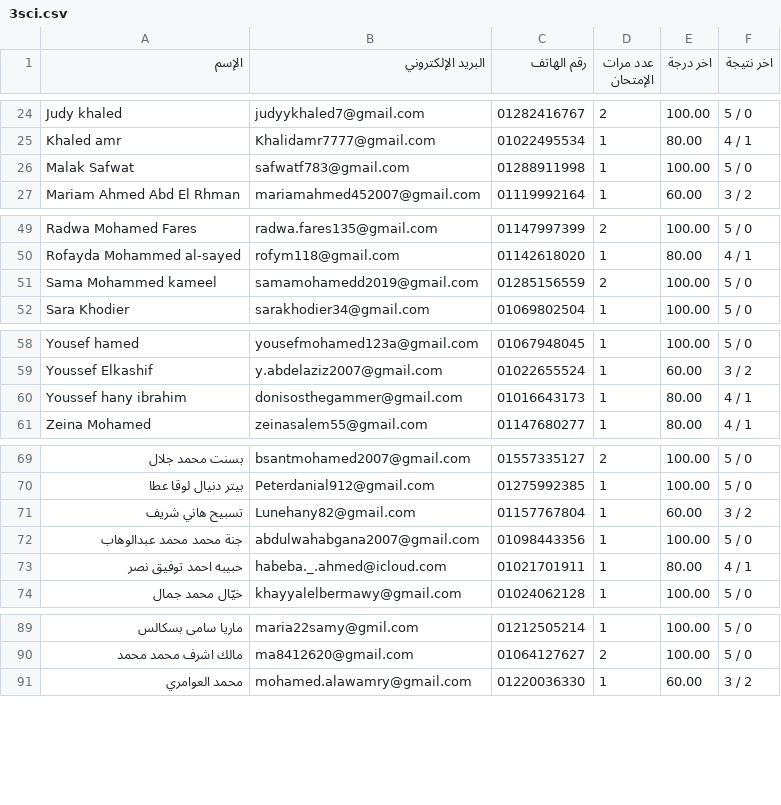
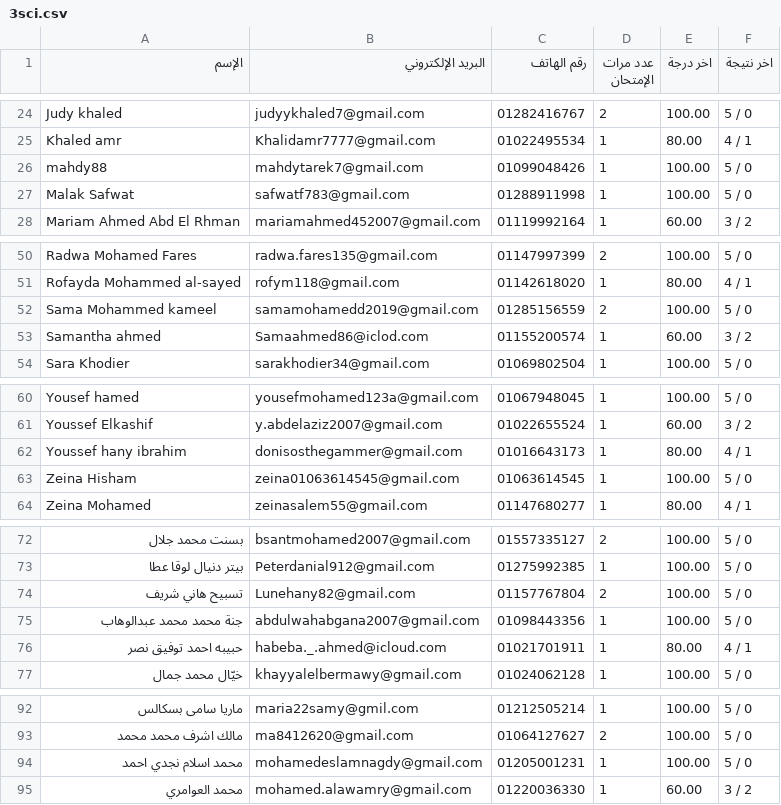
Before and after one commit to Harvovich/Marks-csv, a CSV file: 3sci.csv, drawn as a sheet; only a part is shown, gaps mark what is left out.

```diff
--- a/3sci.csv
+++ b/3sci.csv
@@ -25,2 +25,3 @@
 "Khaled amr","Khalidamr7777@gmail.com","01022495534","1","80.00","4 / 1"
+"mahdy88","mahdytarek7@gmail.com","01099048426","1","100.00","5 / 0"
 "Malak Safwat","safwatf783@gmail.com","01288911998","1","100.00","5 / 0"
@@ -51,2 +52,3 @@
 "Sama Mohammed kameel","samamohamedd2019@gmail.com","01285156559","2","100.00","5 / 0"
+"Samantha ahmed","Samaahmed86@iclod.com","01155200574","1","60.00","3 / 2"
 "Sara Khodier","sarakhodier34@gmail.com","01069802504","1","100.00","5 / 0"
@@ -60,2 +62,3 @@
 "Youssef hany ibrahim","donisosthegammer@gmail.com","01016643173","1","80.00","4 / 1"
+"Zeina Hisham","zeina01063614545@gmail.com","01063614545","1","100.00","5 / 0"
 "Zeina Mohamed","zeinasalem55@gmail.com","01147680277","1","80.00","4 / 1"
@@ -70,3 +73,3 @@
 "بيتر دنيال لوقا عطا","Peterdanial912@gmail.com","01275992385","1","100.00","5 / 0"
-"تسبيح هاني شريف","Lunehany82@gmail.com","01157767804","1","60.00","3 / 2"
+"تسبيح هاني شريف","Lunehany82@gmail.com","01157767804","2","100.00","5 / 0"
 "جنة محمد محمد عبدالوهاب","abdulwahabgana2007@gmail.com","01098443356","1","100.00","5 / 0"
@@ -90,2 +93,3 @@
 "مالك اشرف محمد محمد","ma8412620@gmail.com","01064127627","2","100.00","5 / 0"
+"محمد اسلام نجدي احمد","mohamedeslamnagdy@gmail.com","01205001231","1","100.00","5 / 0"
 "محمد العوامري","mohamed.alawamry@gmail.com","01220036330","1","60.00","3 / 2"
```
